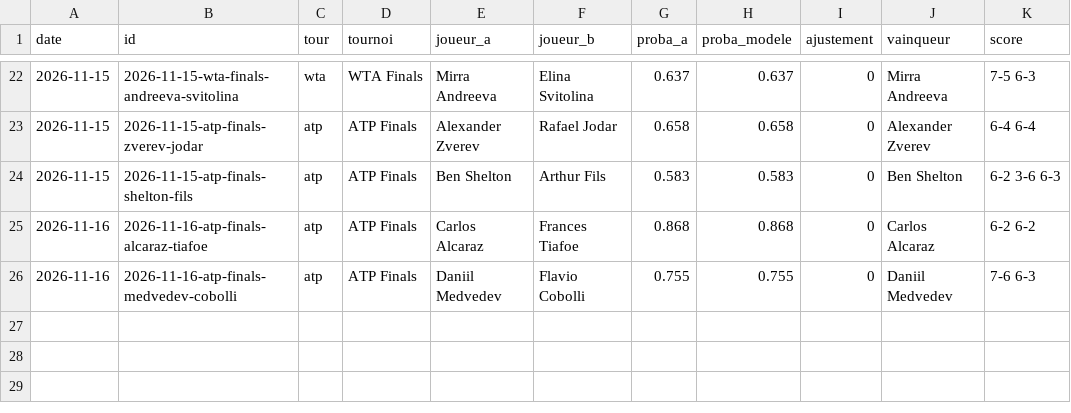
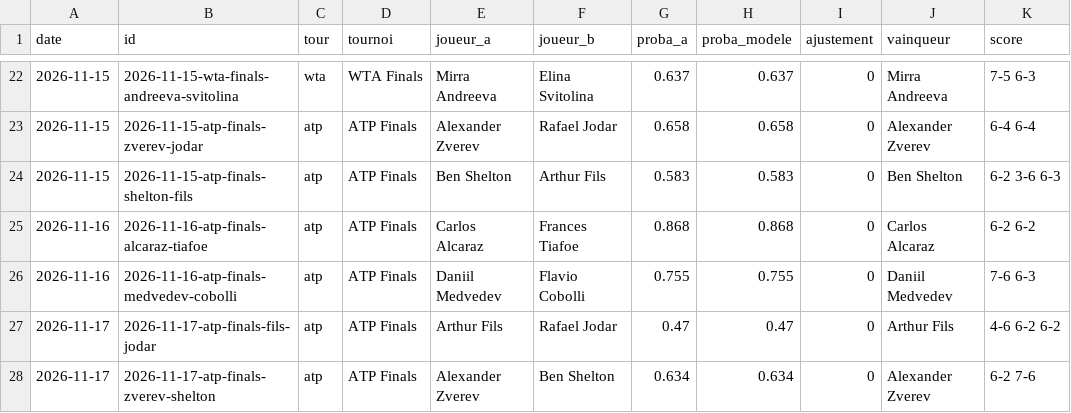
Before and after one commit to nachotropico-maker/tennis-sackmann-archive, a CSV file: agent/data/predictions_log.csv, drawn as a sheet; only a part is shown, gaps mark what is left out; the diff names each change by its address in the sheet, - before the commit and + after, or states it on an @@ line.

```diff
--- a/agent/data/predictions_log.csv
+++ b/agent/data/predictions_log.csv
+row 27: 2026-11-17 | 2026-11-17-atp-finals-fils-jodar | atp | ATP Finals | Arthur Fils | Rafael Jodar | 0.47 | 0.47 | 0 | Arthur Fils | 4-6 6-2 6-2
+row 28: 2026-11-17 | 2026-11-17-atp-finals-zverev-shelton | atp | ATP Finals | Alexander Zverev | Ben Shelton | 0.634 | 0.634 | 0 | Alexander Zverev | 6-2 7-6
```
Also changed, not shown: agent/data/atp_live.csv, 1 other file.
